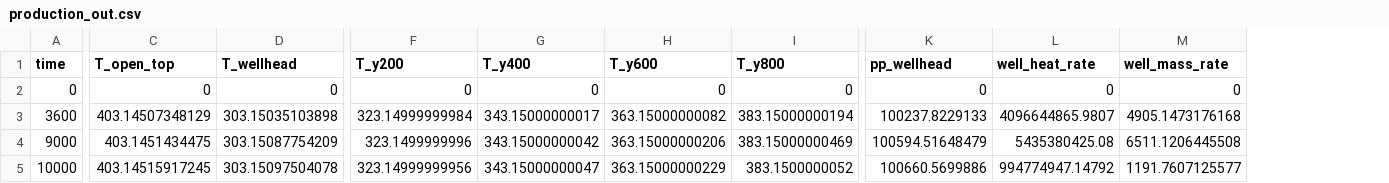
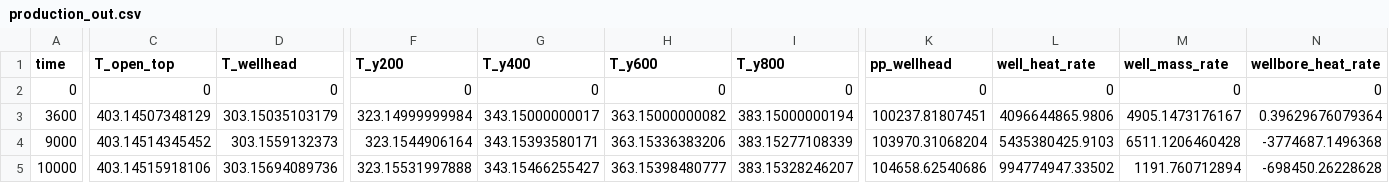
Before and after one commit to idaholab/falcon, a CSV file: examples/geothermal_wellbore/gold/production_out.csv, drawn as a sheet; only a part is shown, gaps mark what is left out; the diff names each change by its address in the sheet, - before the commit and + after, or states it on an @@ line.

```diff
--- a/examples/geothermal_wellbore/gold/production_out.csv
+++ b/examples/geothermal_wellbore/gold/production_out.csv
+column N (wellbore_heat_rate), rows 2-5: 0 | 0.39629676079364 | -3774687.1496368 | -698450.26228628
-D3 (T_wellhead): 303.15035103898
+D3 (T_wellhead): 303.15035103179
-K3 (pp_wellhead): 100237.8229133
+K3 (pp_wellhead): 100237.81807451
-L3 (well_heat_rate): 4096644865.9807
+L3 (well_heat_rate): 4096644865.9806
-M3 (well_mass_rate): 4905.1473176168
+M3 (well_mass_rate): 4905.1473176167
-C4 (T_open_top): 403.1451434475
+C4 (T_open_top): 403.14514345452
-D4 (T_wellhead): 303.15087754209
+D4 (T_wellhead): 303.1559132373
-F4 (T_y200): 323.1499999996
+F4 (T_y200): 323.1544906164
-G4 (T_y400): 343.15000000042
+G4 (T_y400): 343.15393580171
-H4 (T_y600): 363.15000000206
+H4 (T_y600): 363.15336383206
-I4 (T_y800): 383.15000000469
+I4 (T_y800): 383.15277108339
-K4 (pp_wellhead): 100594.51648479
+K4 (pp_wellhead): 103970.31068204
-L4 (well_heat_rate): 5435380425.08
+L4 (well_heat_rate): 5435380425.9103
-M4 (well_mass_rate): 6511.1206445508
+M4 (well_mass_rate): 6511.1206460428
-C5 (T_open_top): 403.14515917245
+C5 (T_open_top): 403.14515918106
-D5 (T_wellhead): 303.15097504078
+D5 (T_wellhead): 303.15694089736
-F5 (T_y200): 323.14999999956
+F5 (T_y200): 323.15531997888
-G5 (T_y400): 343.15000000047
+G5 (T_y400): 343.15466255427
-H5 (T_y600): 363.15000000229
+H5 (T_y600): 363.15398480777
-I5 (T_y800): 383.1500000052
+I5 (T_y800): 383.15328246207
-K5 (pp_wellhead): 100660.5699886
+K5 (pp_wellhead): 104658.62540686
-L5 (well_heat_rate): 994774947.14792
+L5 (well_heat_rate): 994774947.33502
-M5 (well_mass_rate): 1191.7607125577
+M5 (well_mass_rate): 1191.760712894
```
Also changed, not shown: examples/geothermal_wellbore/gold/production_out_temperature_halo_0003.csv, 8 other files.
